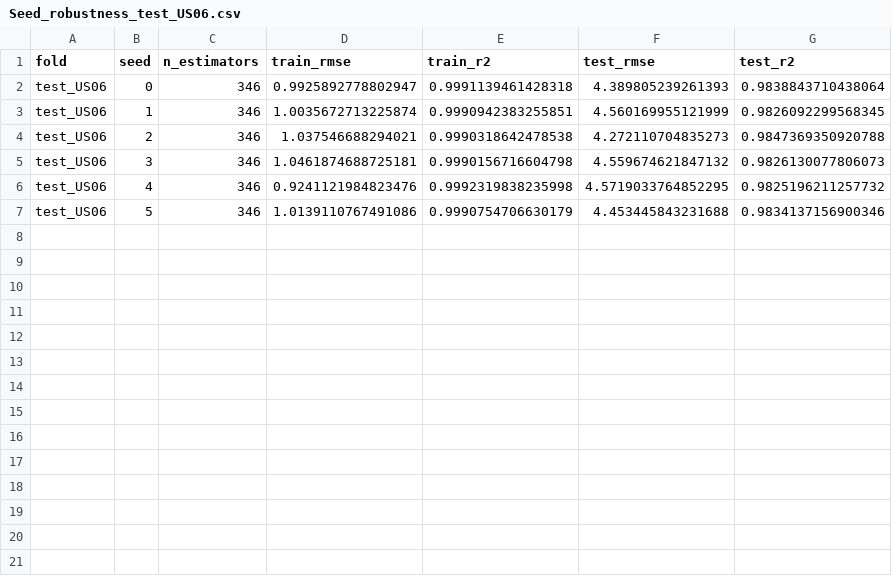
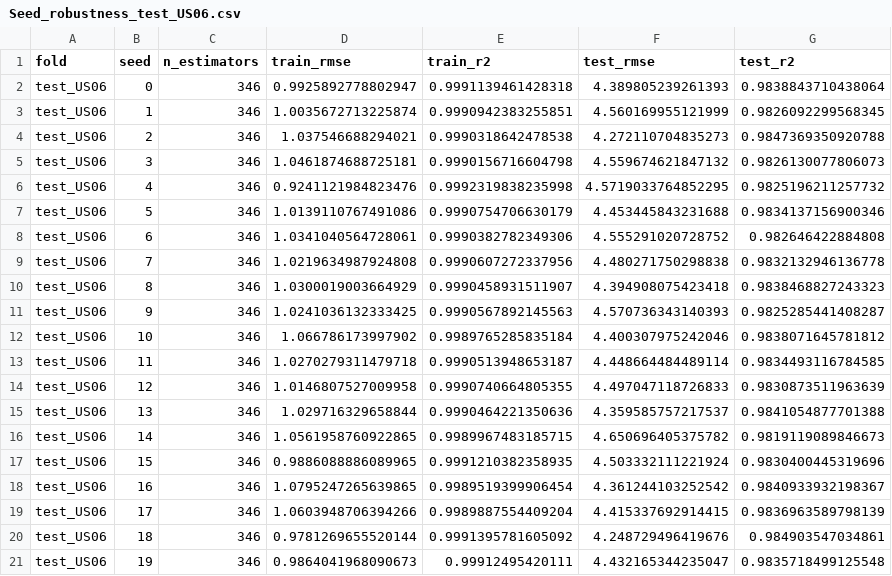
Before and after one commit to Techboyjohnny-98/SOP_measurement_SHAP, a CSV file: XGB_SOP_outputs/Seed_robustness_test_US06.csv, drawn as a sheet; the diff names each change by its address in the sheet, - before the commit and + after, or states it on an @@ line.

```diff
--- a/XGB_SOP_outputs/Seed_robustness_test_US06.csv
+++ b/XGB_SOP_outputs/Seed_robustness_test_US06.csv
+row 8: test_US06 | 6 | 346 | 1.0341040564728061 | 0.9990382782349306 | 4.555291020728752 | 0.982646422884808
+row 9: test_US06 | 7 | 346 | 1.0219634987924808 | 0.9990607272337956 | 4.480271750298838 | 0.9832132946136778
+row 10: test_US06 | 8 | 346 | 1.0300019003664929 | 0.9990458931511907 | 4.394908075423418 | 0.9838468827243323
+row 11: test_US06 | 9 | 346 | 1.0241036132333425 | 0.9990567892145563 | 4.570736343140393 | 0.9825285441408287
+row 12: test_US06 | 10 | 346 | 1.066786173997902 | 0.9989765285835184 | 4.400307975242046 | 0.9838071645781812
+row 13: test_US06 | 11 | 346 | 1.0270279311479718 | 0.9990513948653187 | 4.448664484489114 | 0.9834493116784585
+row 14: test_US06 | 12 | 346 | 1.0146807527009958 | 0.9990740664805355 | 4.497047118726833 | 0.9830873511963639
+row 15: test_US06 | 13 | 346 | 1.029716329658844 | 0.9990464221350636 | 4.359585757217537 | 0.9841054877701388
+row 16: test_US06 | 14 | 346 | 1.0561958760922865 | 0.9989967483185715 | 4.650696405375782 | 0.9819119089846673
+row 17: test_US06 | 15 | 346 | 0.9886088886089965 | 0.9991210382358935 | 4.503332111221924 | 0.9830400445319696
+row 18: test_US06 | 16 | 346 | 1.0795247265639865 | 0.9989519399906454 | 4.361244103252542 | 0.9840933932198367
+row 19: test_US06 | 17 | 346 | 1.0603948706394266 | 0.9989887554409204 | 4.415337692914415 | 0.9836963589798139
+row 20: test_US06 | 18 | 346 | 0.9781269655520144 | 0.9991395781605092 | 4.248729496419676 | 0.984903547034861
+row 21: test_US06 | 19 | 346 | 0.9864041968090673 | 0.99912495420111 | 4.432165344235047 | 0.9835718499125548
```
Also changed, not shown: XGB_SOP_outputs/All_LOCO_seed_results.csv, XGB_SOP_outputs/All_SHAP_rows_sorted_by_SOC.csv, 22 other files.
